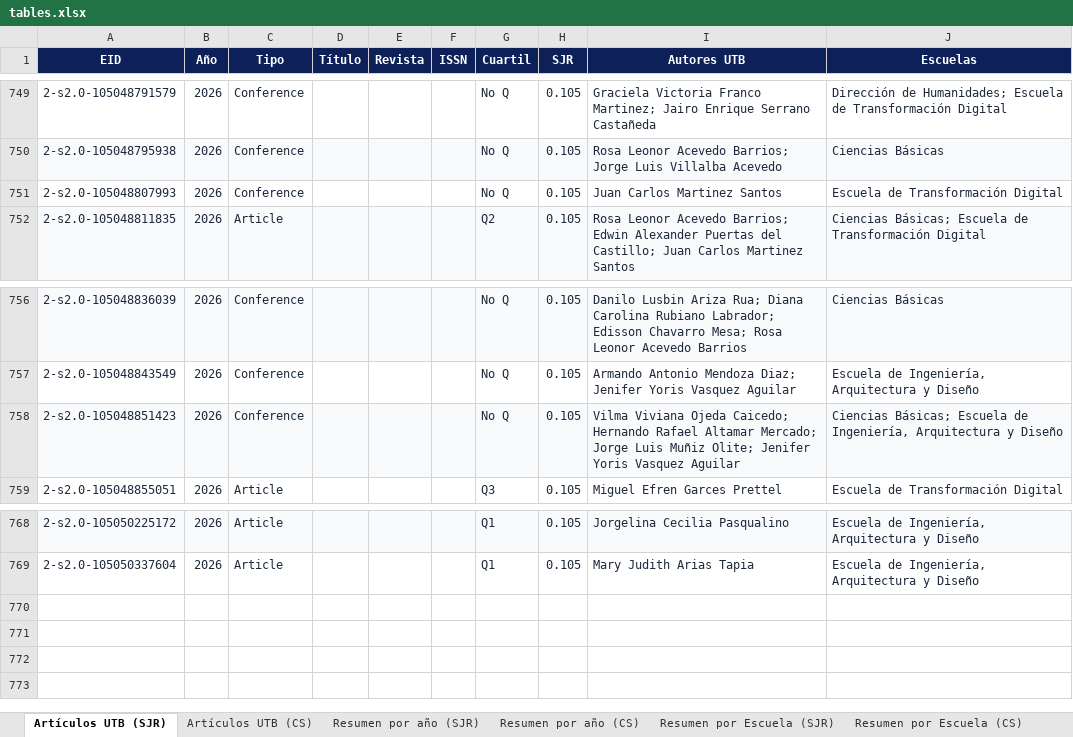
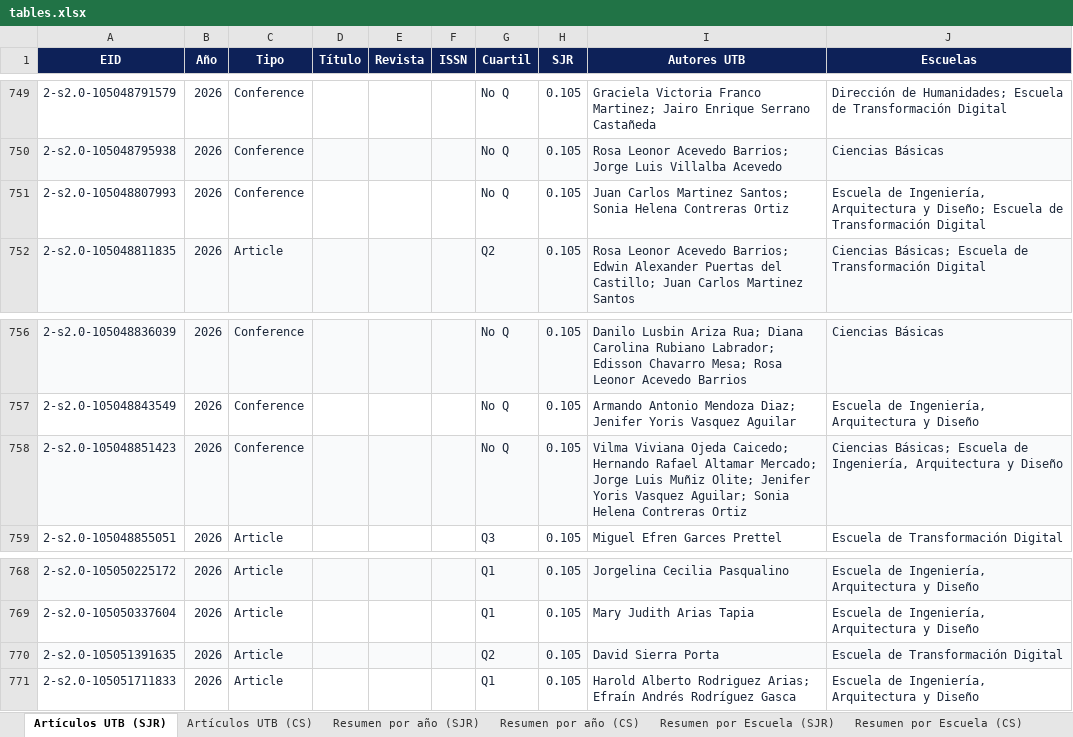
Before and after one commit to sierraporta/Scopus-Metrics-UTB, an Excel workbook: tables.xlsx, sheet Artículos UTB (SJR), drawn as a sheet; only a part is shown, gaps mark what is left out; values as stored, in another font and other column widths than the file's, no borders; the diff names each change by its address in the sheet, - before the commit and + after, or states it on an @@ line.

```diff
--- a/tables.xlsx (sheet Artículos UTB (SJR))
+++ b/tables.xlsx (sheet Artículos UTB (SJR))
-I751 (Autores UTB): Juan Carlos Martinez Santos
+I751 (Autores UTB): Juan Carlos Martinez Santos; Sonia Helena Contreras Ortiz
-J751 (Escuelas): Escuela de Transformación Digital
+J751 (Escuelas): Escuela de Ingeniería, Arquitectura y Diseño; Escuela de Transformación Digital
-I758 (Autores UTB): …Yoris Vasquez Aguilar
+I758 (Autores UTB): …Yoris Vasquez Aguilar; Sonia Helena Contreras Ortiz
+row 770: 2-s2.0-105051391635 | 2026 | Article |  |  |  | Q2 | 0.105 | David Sierra Porta | Escuela de Transformación Digital
+row 771: 2-s2.0-105051711833 | 2026 | Article |  |  |  | Q1 | 0.105 | Harold Alberto Rodriguez Arias; Efraín Andrés Rodríguez Gasca | Escuela de Ingeniería, Arquitectura y Diseño
```
Also changed, not shown: sheet Docentes activos, sheet Artículos UTB (CS), sheet Resumen por Escuela (CS), sheet Resumen por Escuela (SJR), sheet Resumen por año (CS), sheet Resumen por año (SJR), autores_pivot_cuartiles.xlsx, 1 other file.
